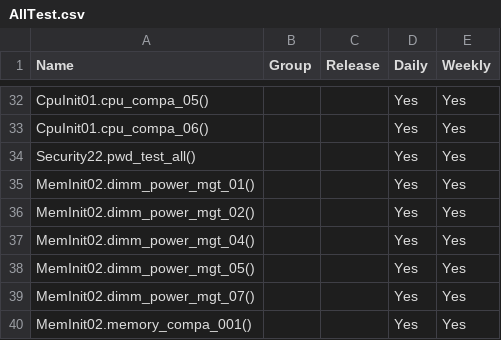
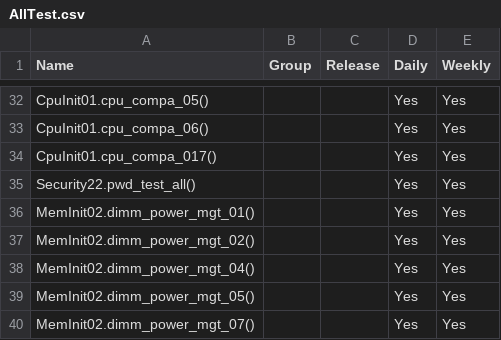
Before and after one commit to 2005Tester/Byosoft_2021, a CSV file: ICX2P/AllTest.csv, drawn as a sheet; only a part is shown, gaps mark what is left out; the shorter side is filled out with more unchanged rows; the diff names each change by its address in the sheet, - before the commit and + after, or states it on an @@ line.

```diff
--- a/ICX2P/AllTest.csv
+++ b/ICX2P/AllTest.csv
+row 34: CpuInit01.cpu_compa_017() |  |  | Yes | Yes
```
Also changed, not shown: 1 other file.
